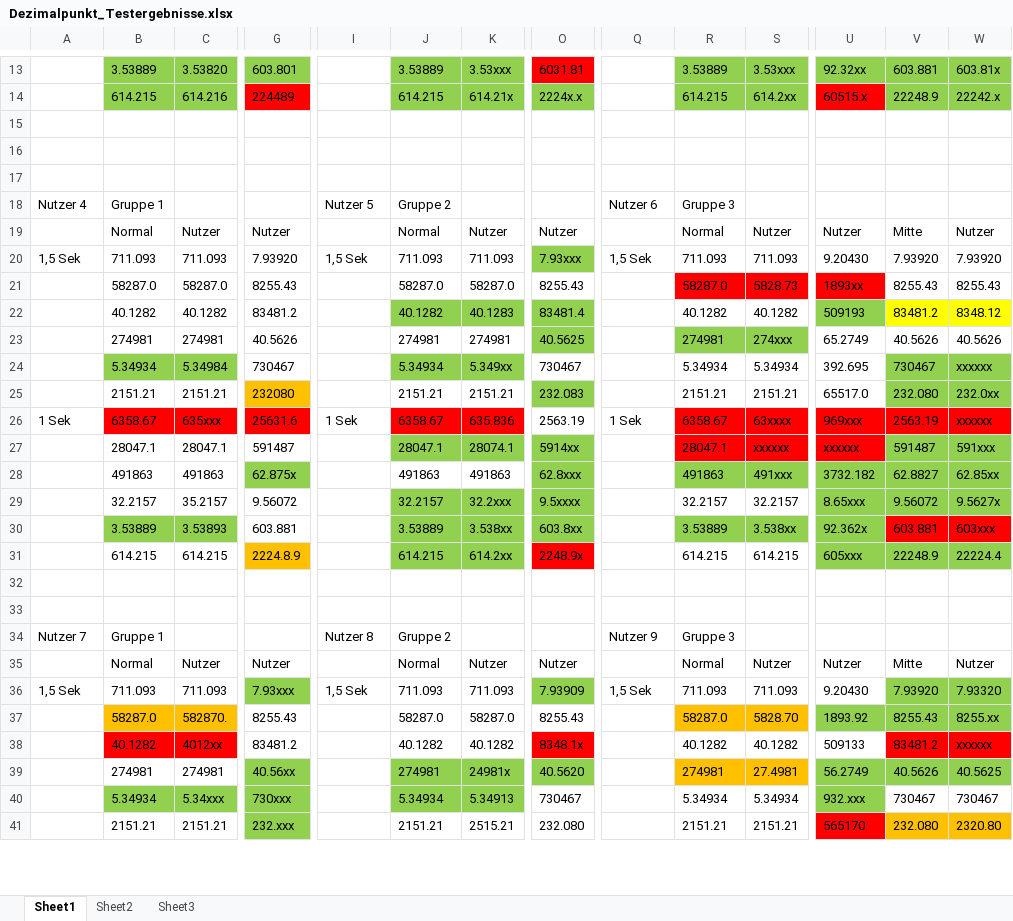
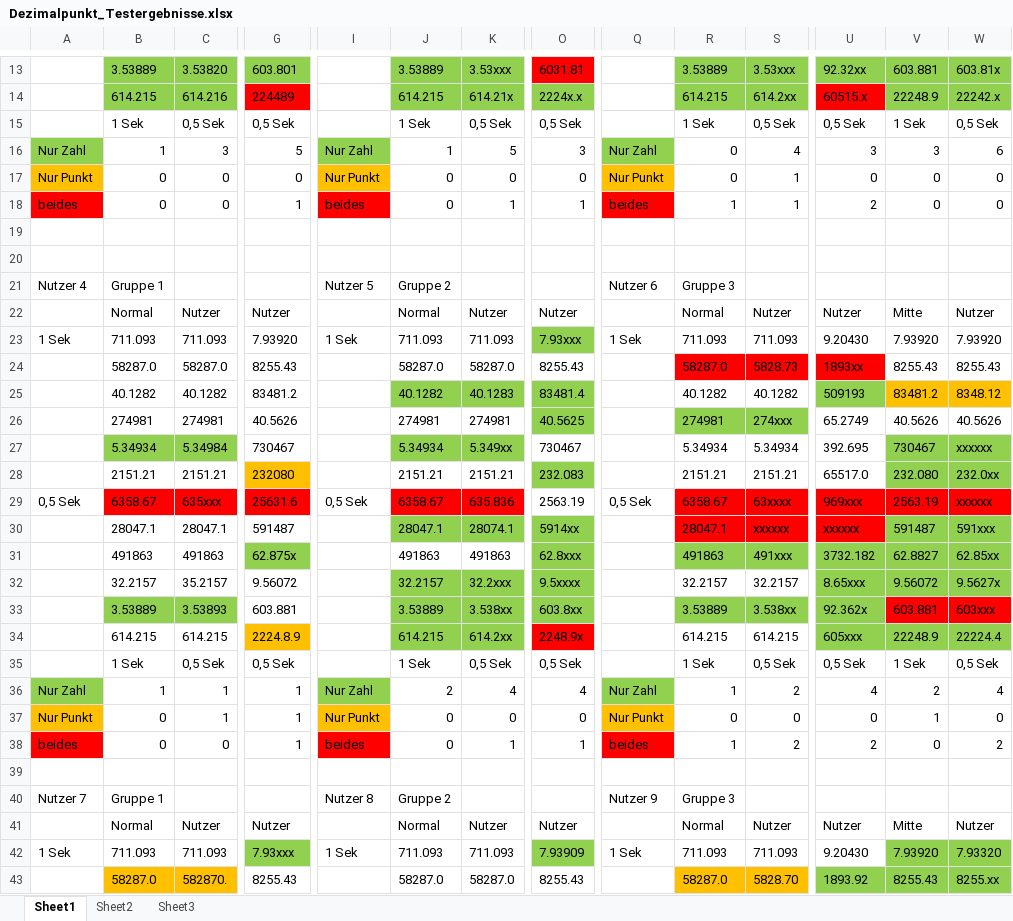
Before and after one commit to IrisF/Dezimalpunkt, an Excel workbook: Test_Dezimalpunkt/Dezimalpunkt_Testergebnisse.xlsx, sheet Sheet1, drawn as a sheet; only a part is shown, gaps mark what is left out; the shorter side is filled out with more unchanged rows; values as stored, in another font and other column widths than the file's, no borders; charts and pictures not drawn; addresses are those after the commit; rows hold the shown columns only; the diff covers the shown part only; the diff names each change by its address in the sheet, - before the commit and + after, or states it on an @@ line.

```diff
--- a/Test_Dezimalpunkt/Dezimalpunkt_Testergebnisse.xlsx (sheet Sheet1)
+++ b/Test_Dezimalpunkt/Dezimalpunkt_Testergebnisse.xlsx (sheet Sheet1)
-row 15: (empty)
+row 15:  | 1 Sek | 0,5 Sek | 0,5 Sek |  | 1 Sek | 0,5 Sek | 0,5 Sek |  | 1 Sek | 0,5 Sek | 0,5 Sek | 1 Sek | 0,5 Sek
+row 16: Nur Zahl | 1 | 3 | 5 | Nur Zahl | 1 | 5 | 3 | Nur Zahl | 0 | 4 | 3 | 3 | 6
+row 17: Nur Punkt | 0 | 0 | 0 | Nur Punkt | 0 | 0 | 0 | Nur Punkt | 0 | 1 | 0 | 0 | 0
+row 18: beides | 0 | 0 | 1 | beides | 0 | 1 | 1 | beides | 1 | 1 | 2 | 0 | 0
-A23: 1,5 Sek
+A23: 1 Sek
-I23: 1,5 Sek
+I23: 1 Sek
-Q23: 1,5 Sek
+Q23: 1 Sek
-V25:W25 fill: #FFFF00
+V25:W25 fill: #FFC000
-A29: 1 Sek
+A29: 0,5 Sek
-I29: 1 Sek
+I29: 0,5 Sek
-Q29: 1 Sek
+Q29: 0,5 Sek
-row 35: (empty)
+row 35:  | 1 Sek | 0,5 Sek | 0,5 Sek |  | 1 Sek | 0,5 Sek | 0,5 Sek |  | 1 Sek | 0,5 Sek | 0,5 Sek | 1 Sek | 0,5 Sek
+row 36: Nur Zahl | 1 | 1 | 1 | Nur Zahl | 2 | 4 | 4 | Nur Zahl | 1 | 2 | 4 | 2 | 4
+row 37: Nur Punkt | 0 | 1 | 1 | Nur Punkt | 0 | 0 | 0 | Nur Punkt | 0 | 0 | 0 | 1 | 0
+row 38: beides | 0 | 0 | 1 | beides | 0 | 1 | 1 | beides | 1 | 2 | 2 | 0 | 2
-A42: 1,5 Sek
+A42: 1 Sek
-I42: 1,5 Sek
+I42: 1 Sek
-Q42: 1,5 Sek
+Q42: 1 Sek
```
Also changed, not shown: 241 added rows, 18 edited cells and cell formats elsewhere in this sheet, charts or pictures, 1 other file.
